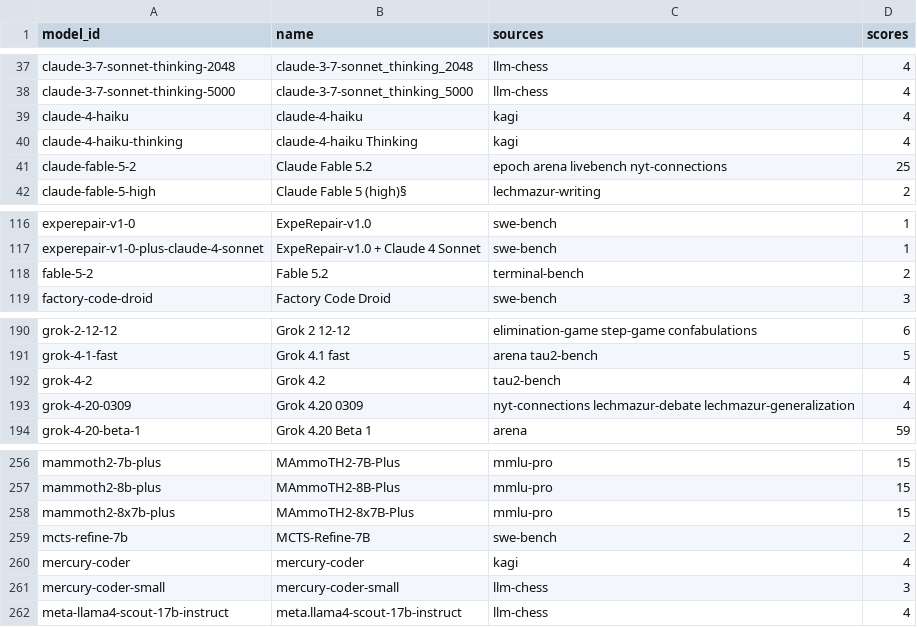
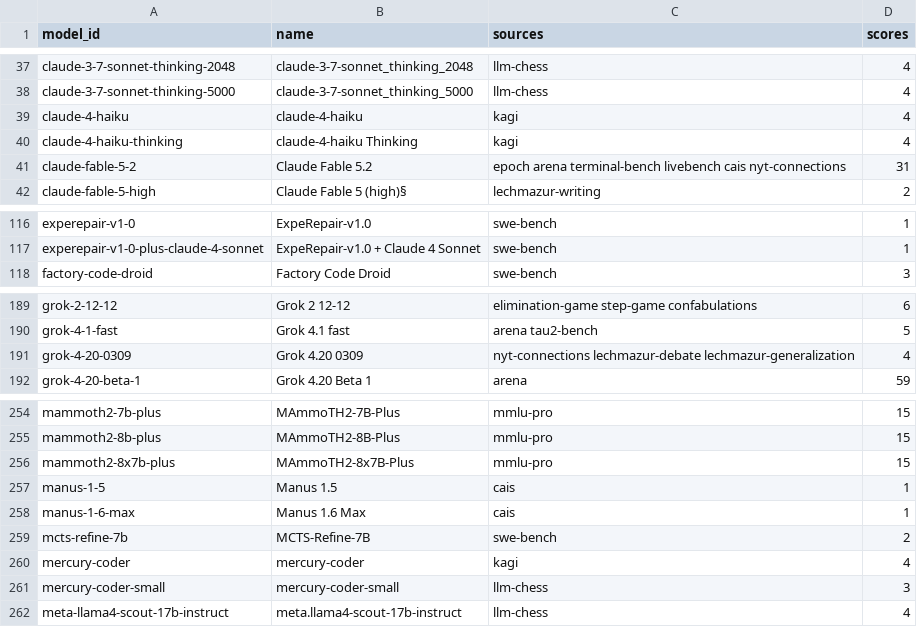
Before and after one commit to jshahbazi/llmbench, a CSV file: data/resolved/unlisted.csv, drawn as a sheet; only a part is shown, gaps mark what is left out.

```diff
--- a/data/resolved/unlisted.csv
+++ b/data/resolved/unlisted.csv
@@ -40,3 +40,3 @@ claude-4-haiku,claude-4-haiku,kagi,4
 claude-4-haiku-thinking,claude-4-haiku Thinking,kagi,4
-claude-fable-5-2,Claude Fable 5.2,epoch arena livebench nyt-connections,25
+claude-fable-5-2,Claude Fable 5.2,epoch arena terminal-bench livebench cais nyt-connections,31
 claude-fable-5-high,Claude Fable 5 (high)§,lechmazur-writing,2
@@ -117,3 +117,2 @@ experepair-v1-0,ExpeRepair-v1.0,swe-bench,1
 experepair-v1-0-plus-claude-4-sonnet,ExpeRepair-v1.0 + Claude 4 Sonnet,swe-bench,1
-fable-5-2,Fable 5.2,terminal-bench,2
 factory-code-droid,Factory Code Droid,swe-bench,3
@@ -191,3 +190,2 @@ grok-2-12-12,Grok 2 12-12,elimination-game step-game confabulations,6
 grok-4-1-fast,Grok 4.1 fast,arena tau2-bench,5
-grok-4-2,Grok 4.2,tau2-bench,4
 grok-4-20-0309,Grok 4.20 0309,nyt-connections lechmazur-debate lechmazur-generalization,4
@@ -258,2 +256,4 @@ mammoth2-8b-plus,MAmmoTH2-8B-Plus,mmlu-pro,15
 mammoth2-8x7b-plus,MAmmoTH2-8x7B-Plus,mmlu-pro,15
+manus-1-5,Manus 1.5,cais,1
+manus-1-6-max,Manus 1.6 Max,cais,1
 mcts-refine-7b,MCTS-Refine-7B,swe-bench,2
```
Also changed, not shown: curation/aliases.csv, data/reports/unmatched.csv, 12 other files.
